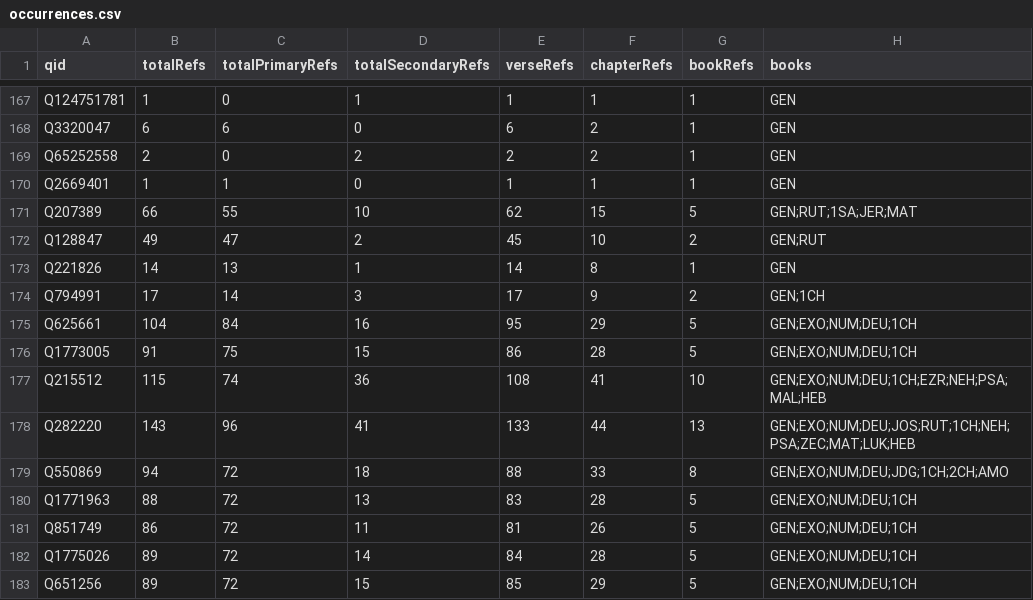
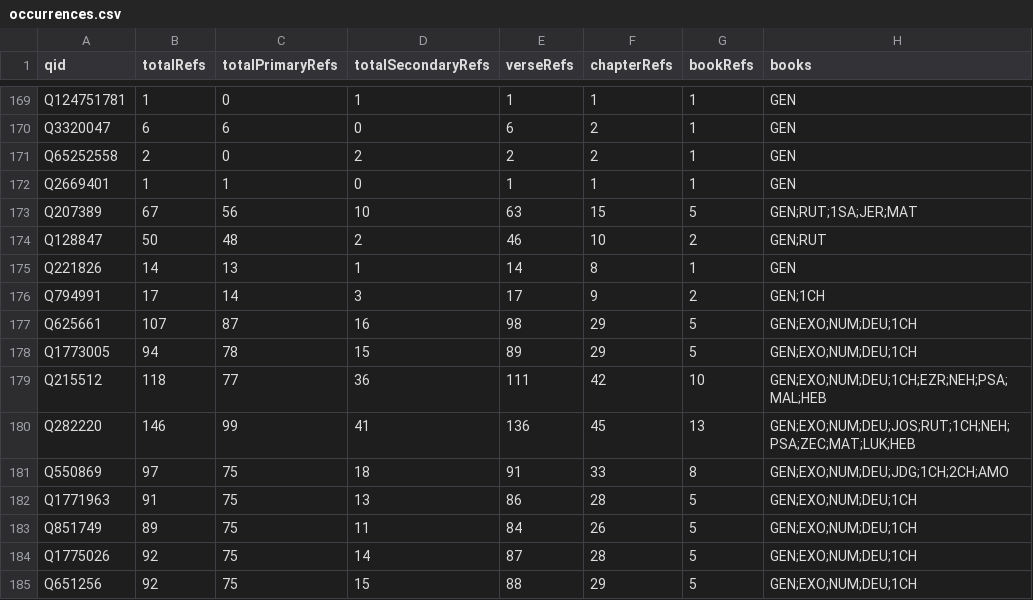
Before and after one commit to BrianMacIntosh/bsb-wikidata, a CSV file: generated/occurrences.csv, drawn as a sheet; only a part is shown, gaps mark what is left out; the diff covers the shown part only.

```diff
--- a/generated/occurrences.csv
+++ b/generated/occurrences.csv
@@ -170,14 +172,14 @@ Q65252558,2,0,2,2,2,1,GEN
 Q2669401,1,1,0,1,1,1,GEN
-Q207389,66,55,10,62,15,5,GEN;RUT;1SA;JER;MAT
-Q128847,49,47,2,45,10,2,GEN;RUT
+Q207389,67,56,10,63,15,5,GEN;RUT;1SA;JER;MAT
+Q128847,50,48,2,46,10,2,GEN;RUT
 Q221826,14,13,1,14,8,1,GEN
 Q794991,17,14,3,17,9,2,GEN;1CH
-Q625661,104,84,16,95,29,5,GEN;EXO;NUM;DEU;1CH
-Q1773005,91,75,15,86,28,5,GEN;EXO;NUM;DEU;1CH
-Q215512,115,74,36,108,41,10,GEN;EXO;NUM;DEU;1CH;EZR;NEH;PSA;MAL;HEB
-Q282220,143,96,41,133,44,13,GEN;EXO;NUM;DEU;JOS;RUT;1CH;NEH;PSA;ZEC;MAT;LUK;HEB
-Q550869,94,72,18,88,33,8,GEN;EXO;NUM;DEU;JDG;1CH;2CH;AMO
-Q1771963,88,72,13,83,28,5,GEN;EXO;NUM;DEU;1CH
-Q851749,86,72,11,81,26,5,GEN;EXO;NUM;DEU;1CH
-Q1775026,89,72,14,84,28,5,GEN;EXO;NUM;DEU;1CH
-Q651256,89,72,15,85,29,5,GEN;EXO;NUM;DEU;1CH
+Q625661,107,87,16,98,29,5,GEN;EXO;NUM;DEU;1CH
+Q1773005,94,78,15,89,29,5,GEN;EXO;NUM;DEU;1CH
+Q215512,118,77,36,111,42,10,GEN;EXO;NUM;DEU;1CH;EZR;NEH;PSA;MAL;HEB
+Q282220,146,99,41,136,45,13,GEN;EXO;NUM;DEU;JOS;RUT;1CH;NEH;PSA;ZEC;MAT;LUK;HEB
+Q550869,97,75,18,91,33,8,GEN;EXO;NUM;DEU;JDG;1CH;2CH;AMO
+Q1771963,91,75,13,86,28,5,GEN;EXO;NUM;DEU;1CH
+Q851749,89,75,11,84,26,5,GEN;EXO;NUM;DEU;1CH
+Q1775026,92,75,14,87,28,5,GEN;EXO;NUM;DEU;1CH
+Q651256,92,75,15,88,29,5,GEN;EXO;NUM;DEU;1CH
```
Also changed, not shown: 5 added rows, 2 removed rows and 18 edited cells elsewhere in this file, generated/bookstats.csv, generated/occurrences-GEN.csv, 3 other files.
